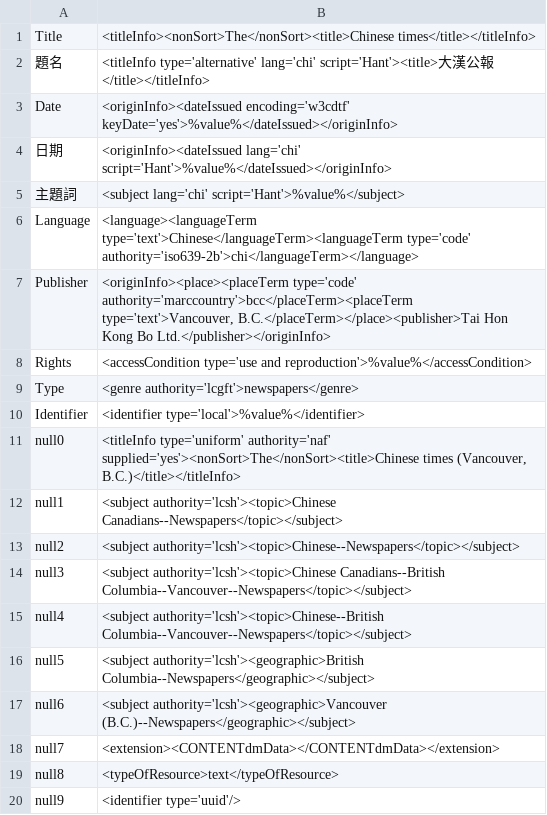
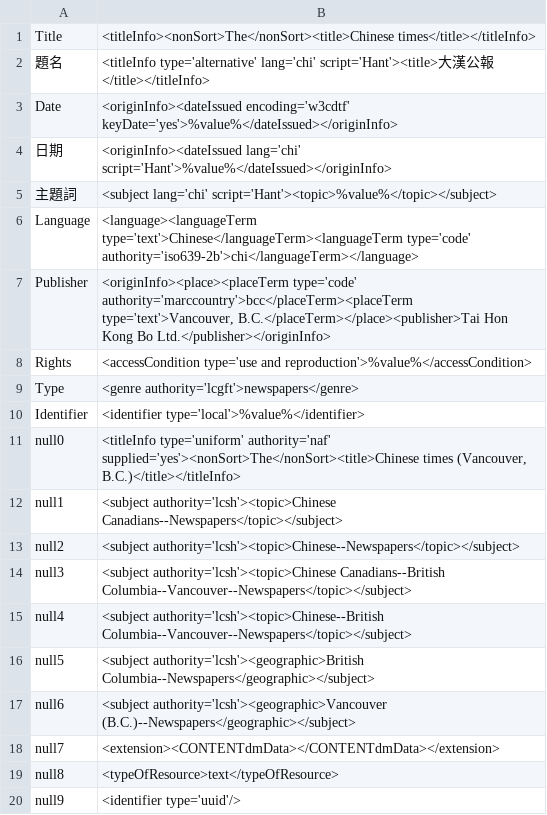
Before and after one commit to MarcusBarnes/mik, a CSV file: extras/sfu/mappings_files/chinesetimes_1985-1989_mappings.csv, drawn as a sheet.

Commit message:
MODS subject element requires child elements to contain text nodes, else MODS XML will not validate.

```diff
--- a/extras/sfu/mappings_files/chinesetimes_1985-1989_mappings.csv
+++ b/extras/sfu/mappings_files/chinesetimes_1985-1989_mappings.csv
@@ -4,3 +4,3 @@
 "日期","<originInfo><dateIssued lang='chi' script='Hant'>%value%</dateIssued></originInfo>",
-"主題詞","<subject lang='chi' script='Hant'>%value%</subject>",
+"主題詞","<subject lang='chi' script='Hant'><topic>%value%</topic></subject>",
 "Language","<language><languageTerm type='text'>Chinese</languageTerm><languageTerm type='code' authority='iso639-2b'>chi</languageTerm></language>",
```
